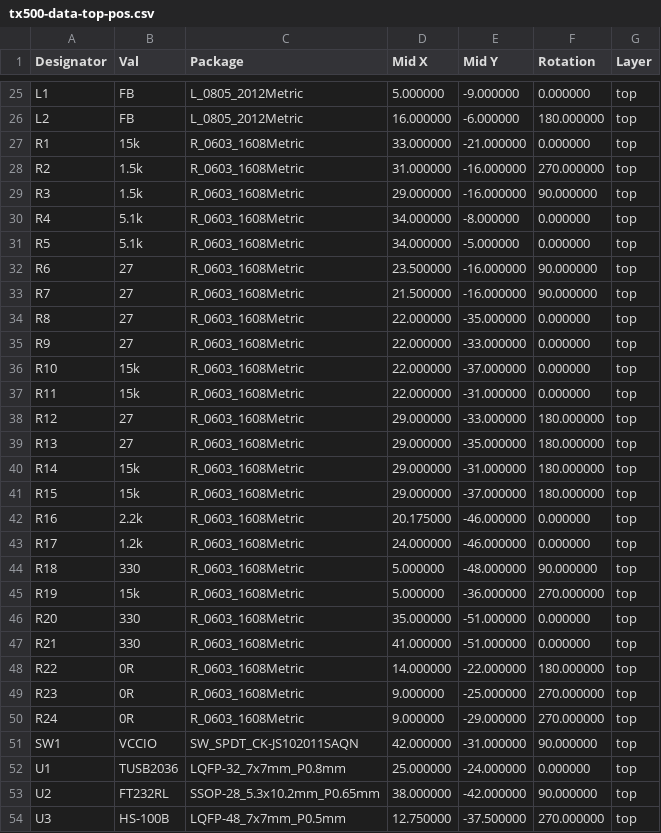
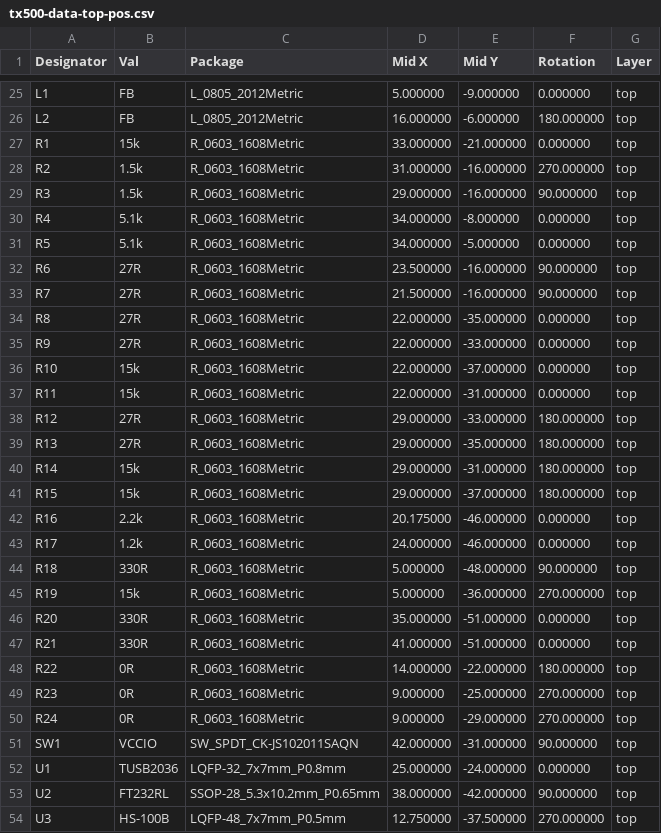
Before and after one commit to k0swe/mountaineer, a CSV file: Fabrication/tx500-data-top-pos.csv, drawn as a sheet; only a part is shown, gaps mark what is left out.

```diff
--- a/Fabrication/tx500-data-top-pos.csv
+++ b/Fabrication/tx500-data-top-pos.csv
@@ -31,10 +31,10 @@ Designator,Val,Package,Mid X,Mid Y,Rotation,Layer
 "R5","5.1k","R_0603_1608Metric",34.000000,-5.000000,0.000000,top
-"R6","27","R_0603_1608Metric",23.500000,-16.000000,90.000000,top
-"R7","27","R_0603_1608Metric",21.500000,-16.000000,90.000000,top
-"R8","27","R_0603_1608Metric",22.000000,-35.000000,0.000000,top
-"R9","27","R_0603_1608Metric",22.000000,-33.000000,0.000000,top
+"R6","27R","R_0603_1608Metric",23.500000,-16.000000,90.000000,top
+"R7","27R","R_0603_1608Metric",21.500000,-16.000000,90.000000,top
+"R8","27R","R_0603_1608Metric",22.000000,-35.000000,0.000000,top
+"R9","27R","R_0603_1608Metric",22.000000,-33.000000,0.000000,top
 "R10","15k","R_0603_1608Metric",22.000000,-37.000000,0.000000,top
 "R11","15k","R_0603_1608Metric",22.000000,-31.000000,0.000000,top
-"R12","27","R_0603_1608Metric",29.000000,-33.000000,180.000000,top
-"R13","27","R_0603_1608Metric",29.000000,-35.000000,180.000000,top
+"R12","27R","R_0603_1608Metric",29.000000,-33.000000,180.000000,top
+"R13","27R","R_0603_1608Metric",29.000000,-35.000000,180.000000,top
 "R14","15k","R_0603_1608Metric",29.000000,-31.000000,180.000000,top
@@ -43,6 +43,6 @@ Designator,Val,Package,Mid X,Mid Y,Rotation,Layer
 "R17","1.2k","R_0603_1608Metric",24.000000,-46.000000,0.000000,top
-"R18","330","R_0603_1608Metric",5.000000,-48.000000,90.000000,top
+"R18","330R","R_0603_1608Metric",5.000000,-48.000000,90.000000,top
 "R19","15k","R_0603_1608Metric",5.000000,-36.000000,270.000000,top
-"R20","330","R_0603_1608Metric",35.000000,-51.000000,0.000000,top
-"R21","330","R_0603_1608Metric",41.000000,-51.000000,0.000000,top
+"R20","330R","R_0603_1608Metric",35.000000,-51.000000,0.000000,top
+"R21","330R","R_0603_1608Metric",41.000000,-51.000000,0.000000,top
 "R22","0R","R_0603_1608Metric",14.000000,-22.000000,180.000000,top
```
Also changed, not shown: 19 other files.
